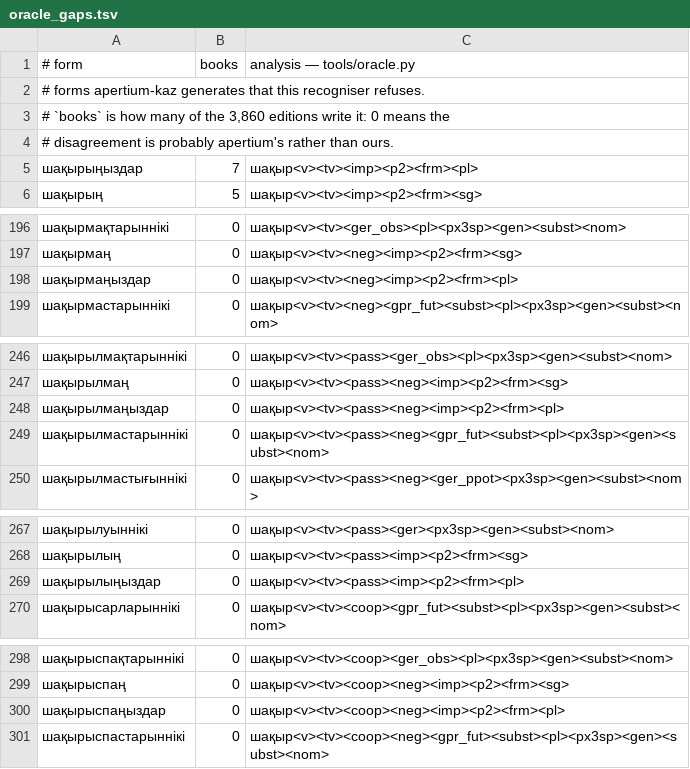
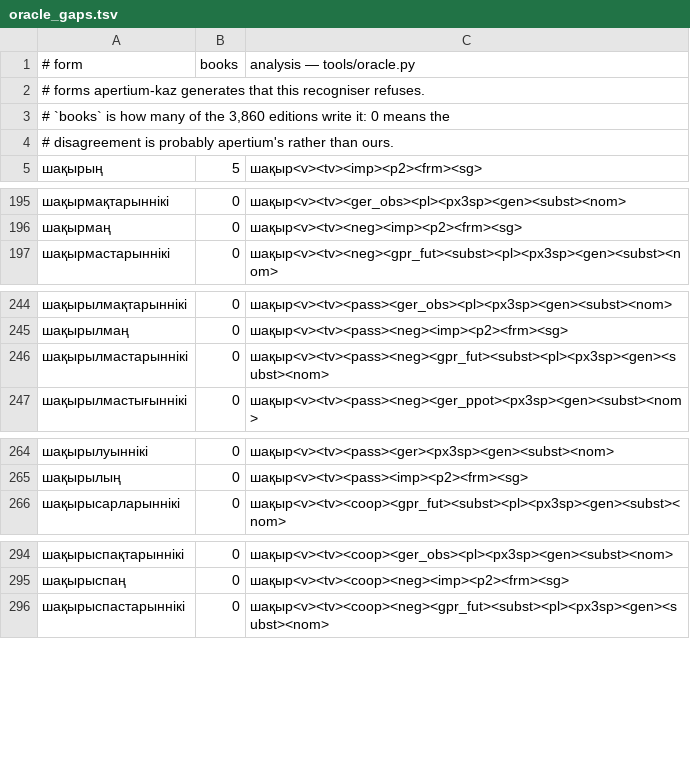
Before and after one commit to iDynbek/kazspell, a TSV file: data/oracle_gaps.tsv, drawn as a sheet; only a part is shown, gaps mark what is left out; the diff covers the shown part only; the diff names each change by its address in the sheet, - before the commit and + after, or states it on an @@ line.

```diff
--- a/data/oracle_gaps.tsv
+++ b/data/oracle_gaps.tsv
-row 5: шақырыңыздар | 7 | шақыр<v><tv><imp><p2><frm><pl>
-row 198: шақырмаңыздар | 0 | шақыр<v><tv><neg><imp><p2><frm><pl>
-row 248: шақырылмаңыздар | 0 | шақыр<v><tv><pass><neg><imp><p2><frm><pl>
-row 269: шақырылыңыздар | 0 | шақыр<v><tv><pass><imp><p2><frm><pl>
-row 300: шақырыспаңыздар | 0 | шақыр<v><tv><coop><neg><imp><p2><frm><pl>
```
Also changed, not shown: 1 removed row elsewhere in this file, data/harmony.tsv, 4 other files.
